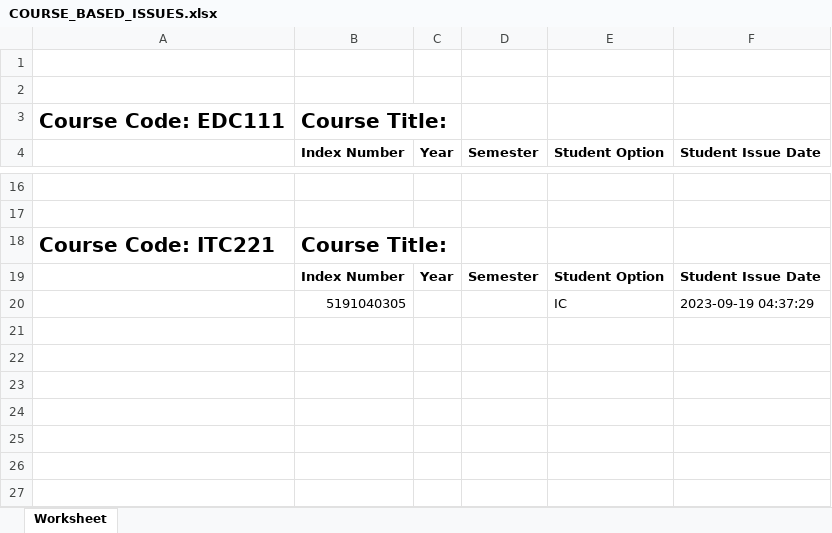
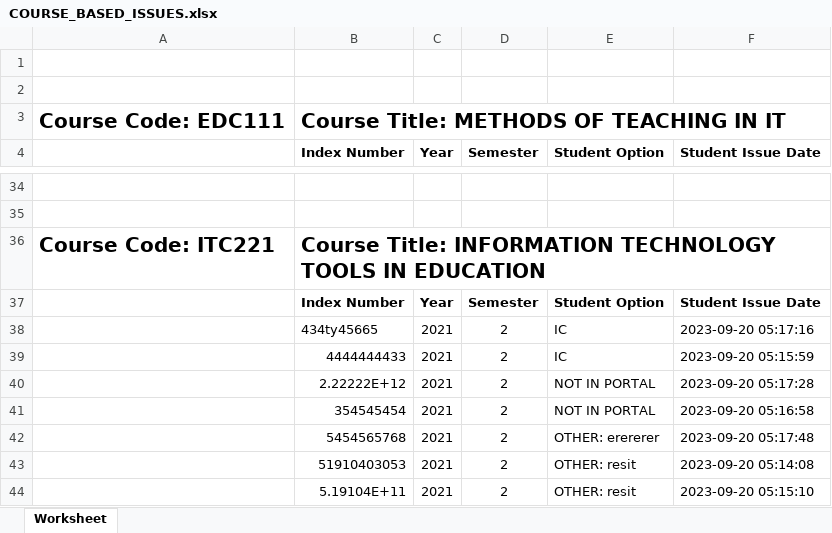
Before and after one commit to AppiahEnoch/AAMUSTED-ISSUE, an Excel workbook: Excel/COURSE_BASED_ISSUES.xlsx, sheet Worksheet, drawn as a sheet; only a part is shown, gaps mark what is left out; values as stored, in another font and other column widths than the file's, no borders; removed rows and columns are numbered as before the commit, all else as after; the diff covers the shown part only; the diff names each change by its address in the sheet, - before the commit and + after, or states it on an @@ line.

```diff
--- a/Excel/COURSE_BASED_ISSUES.xlsx (sheet Worksheet)
+++ b/Excel/COURSE_BASED_ISSUES.xlsx (sheet Worksheet)
-B3 (Index Number): Course Title:
+B3 (Index Number): Course Title: METHODS OF TEACHING IN IT
-B36 (Index Number): Course Title:
+B36 (Index Number): Course Title: INFORMATION TECHNOLOGY TOOLS IN EDUCATION
-row 20:  | 5191040305 |  |  | IC | 2023-09-19 04:37:29
+row 38:  | 434ty45665 | 2021 | 2 | IC | 2023-09-20 05:17:16
+row 39:  | 4444444433 | 2021 | 2 | IC | 2023-09-20 05:15:59
+row 40:  | 2.22222E+12 | 2021 | 2 | NOT IN PORTAL | 2023-09-20 05:17:28
+row 41:  | 354545454 | 2021 | 2 | NOT IN PORTAL | 2023-09-20 05:16:58
+row 42:  | 5454565768 | 2021 | 2 | OTHER: erererer | 2023-09-20 05:17:48
+row 43:  | 51910403053 | 2021 | 2 | OTHER: resit | 2023-09-20 05:14:08
+row 44:  | 5.19104E+11 | 2021 | 2 | OTHER: resit | 2023-09-20 05:15:10
```
Also changed, not shown: 21 added rows, 3 removed rows and 2 edited cells elsewhere in this sheet, 1 other file.
